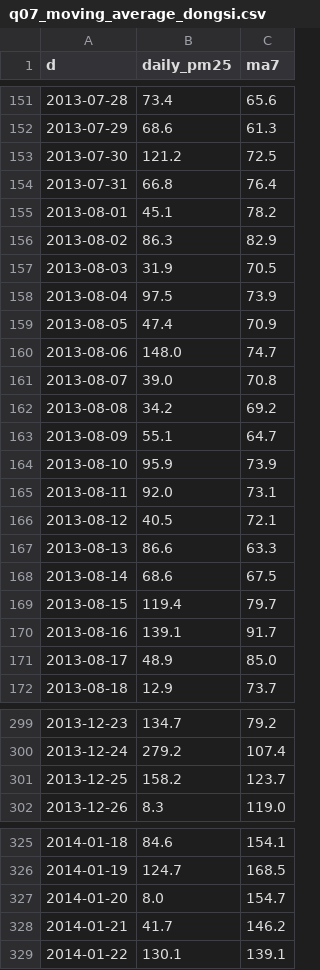
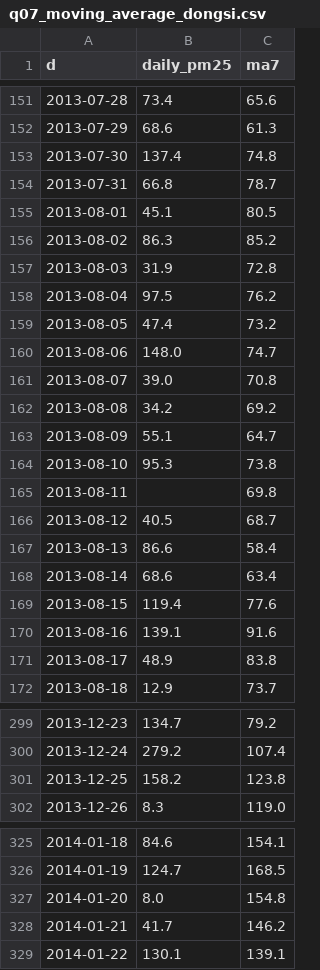
Before and after one commit to baqdauletd/air-quality-analysis, a CSV file: outputs/tables/q07_moving_average_dongsi.csv, drawn as a sheet; only a part is shown, gaps mark what is left out; the diff covers the shown part only.

Commit message:
Regenerate tables and figures after the gap-filling fix

```diff
--- a/outputs/tables/q07_moving_average_dongsi.csv
+++ b/outputs/tables/q07_moving_average_dongsi.csv
@@ -152,9 +152,9 @@ d,daily_pm25,ma7
 2013-07-29,68.6,61.3
-2013-07-30,121.2,72.5
-2013-07-31,66.8,76.4
-2013-08-01,45.1,78.2
-2013-08-02,86.3,82.9
-2013-08-03,31.9,70.5
-2013-08-04,97.5,73.9
-2013-08-05,47.4,70.9
+2013-07-30,137.4,74.8
+2013-07-31,66.8,78.7
+2013-08-01,45.1,80.5
+2013-08-02,86.3,85.2
+2013-08-03,31.9,72.8
+2013-08-04,97.5,76.2
+2013-08-05,47.4,73.2
 2013-08-06,148.0,74.7
@@ -163,10 +163,10 @@ d,daily_pm25,ma7
 2013-08-09,55.1,64.7
-2013-08-10,95.9,73.9
-2013-08-11,92.0,73.1
-2013-08-12,40.5,72.1
-2013-08-13,86.6,63.3
-2013-08-14,68.6,67.5
-2013-08-15,119.4,79.7
-2013-08-16,139.1,91.7
-2013-08-17,48.9,85.0
+2013-08-10,95.3,73.8
+2013-08-11,,69.8
+2013-08-12,40.5,68.7
+2013-08-13,86.6,58.4
+2013-08-14,68.6,63.4
+2013-08-15,119.4,77.6
+2013-08-16,139.1,91.6
+2013-08-17,48.9,83.8
 2013-08-18,12.9,73.7
@@ -300,3 +300,3 @@ d,daily_pm25,ma7
 2013-12-24,279.2,107.4
-2013-12-25,158.2,123.7
+2013-12-25,158.2,123.8
 2013-12-26,8.3,119.0
@@ -326,3 +326,3 @@ d,daily_pm25,ma7
 2014-01-19,124.7,168.5
-2014-01-20,8.0,154.7
+2014-01-20,8.0,154.8
 2014-01-21,41.7,146.2
```
Also changed, not shown: 129 edited cells elsewhere in this file, outputs/tables/benchmark_processing.csv, outputs/tables/descriptive_stats.csv, 26 other files.
